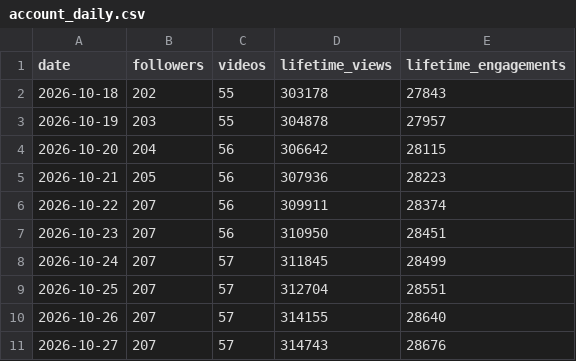
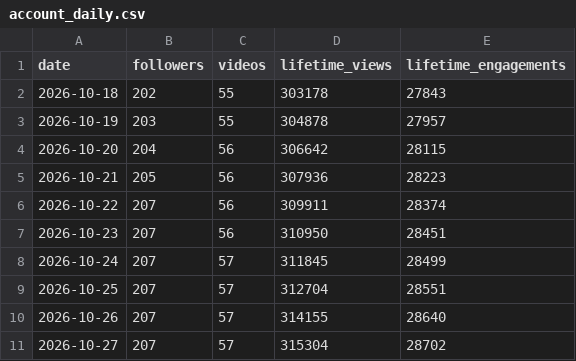
Before and after one commit to raindelaymedia/The-Schultz-Report, a CSV file: schultz_report/data_sr/from_rdm/tiktok/account_daily.csv, drawn as a sheet.

```diff
--- a/schultz_report/data_sr/from_rdm/tiktok/account_daily.csv
+++ b/schultz_report/data_sr/from_rdm/tiktok/account_daily.csv
@@ -10,2 +10,2 @@ date,followers,videos,lifetime_views,lifetime_engagements
 2026-10-26,207,57,314155,28640
-2026-10-27,207,57,314743,28676
+2026-10-27,207,57,315304,28702
```
Also changed, not shown: schultz_report/data_sr/from_rdm/socials_sr.csv, schultz_report/data_sr/from_rdm/sprout/daily/2026-10-27.csv, 6 other files.
